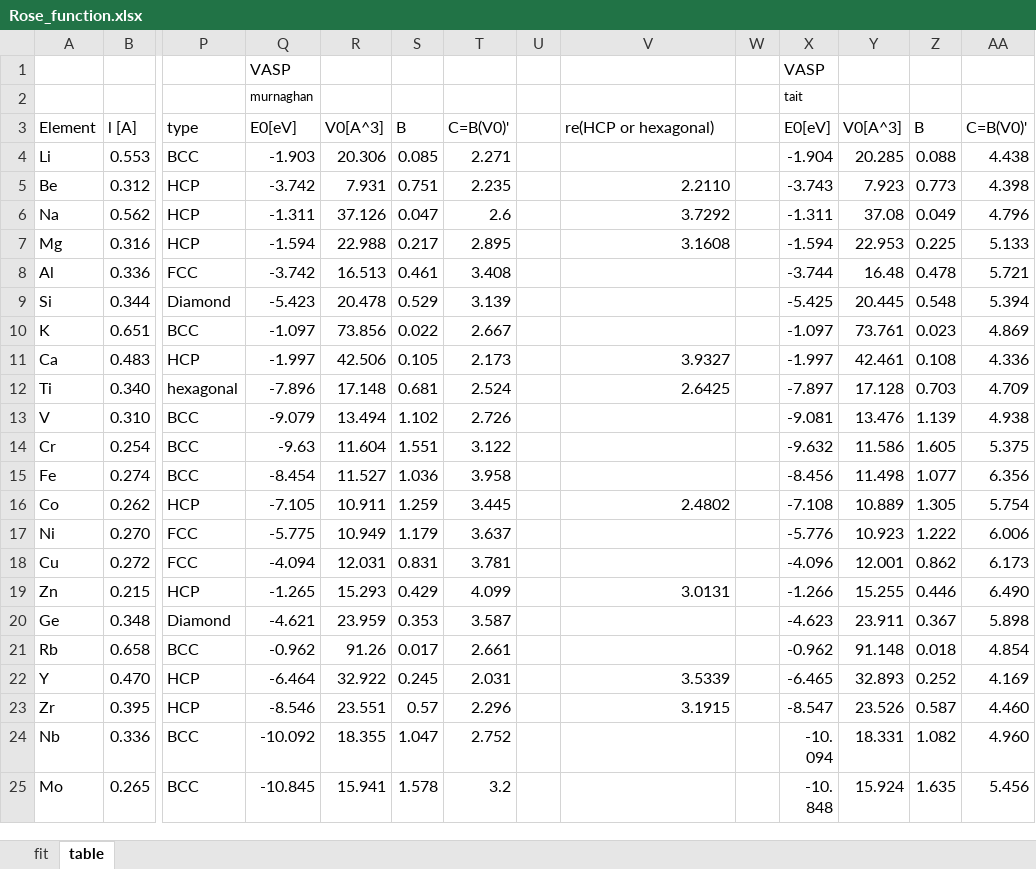
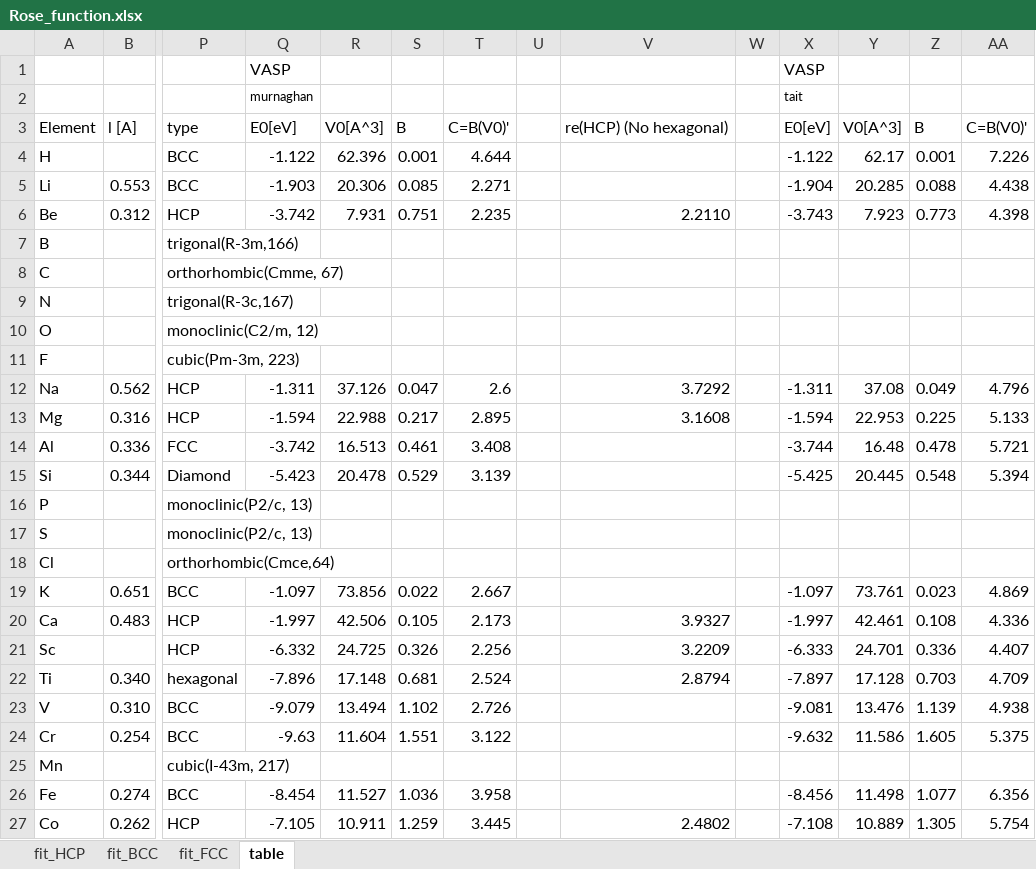
Before and after one commit to by-student-2017/lammps_education_metal_win, an Excel workbook: potentials/smatb/Rose_function.xlsx, sheet table, drawn as a sheet; only a part is shown, gaps mark what is left out; the shorter side is filled out with more unchanged rows; values as stored, in another font and other column widths than the file's, no borders; addresses are those after the commit; rows hold the shown columns only; the diff covers the shown part only; the diff names each change by its address in the sheet, - before the commit and + after, or states it on an @@ line.

```diff
--- a/potentials/smatb/Rose_function.xlsx (sheet table)
+++ b/potentials/smatb/Rose_function.xlsx (sheet table)
-sheet tab: fit
+sheet tab: fit_FCC
+sheet tab: fit_HCP
+sheet tab: fit_BCC
-V3: re(HCP or hexagonal)
+V3: re(HCP) (No hexagonal)
+row 4: H |  | BCC | -1.122 | 62.396 | 0.001 | 4.644 |  |  |  | -1.122 | 62.17 | 0.001 | 7.226
+row 7: B |  | trigonal(R-3m,166)
+row 8: C |  | orthorhombic(Cmme, 67)
+row 9: N |  | trigonal(R-3c,167)
+row 10: O |  | monoclinic(C2/m, 12)
+row 11: F |  | cubic(Pm-3m, 223)
+row 16: P |  | monoclinic(P2/c, 13)
+row 17: S |  | monoclinic(P2/c, 13)
+row 18: Cl |  | orthorhombic(Cmce,64)
+row 21: Sc |  | HCP | -6.332 | 24.725 | 0.326 | 2.256 |  | 3.2209 |  | -6.333 | 24.701 | 0.336 | 4.407
-V22: 2.6425
+V22: 2.8794
+row 25: Mn |  | cubic(I-43m, 217)
```
Also changed, not shown: 22 added rows and 14 edited cells elsewhere in this sheet, sheet fit_FCC, formulas that keep their value, charts or pictures, 1 other file.
